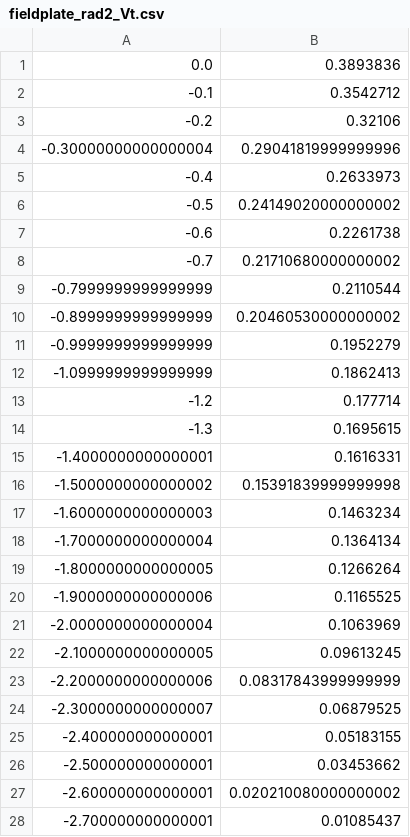
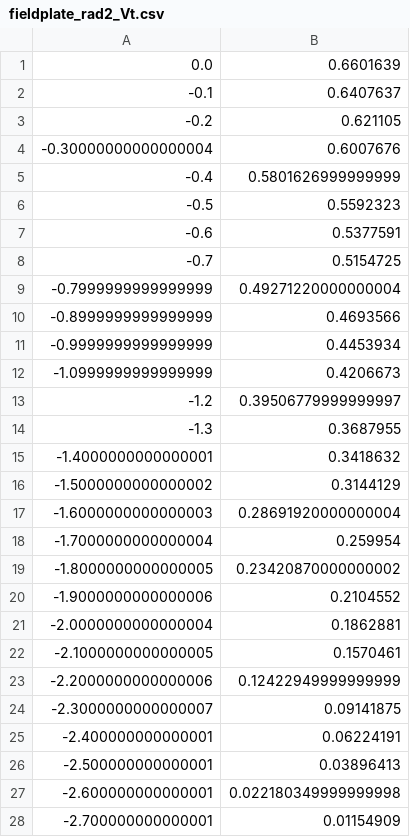
Before and after one commit to IanStafford/banjo-wombat, a CSV file: allNit/figures/fieldplate_rad2_Vt.csv, drawn as a sheet; only a part is shown; the diff covers the shown part only.

```diff
--- a/allNit/figures/fieldplate_rad2_Vt.csv
+++ b/allNit/figures/fieldplate_rad2_Vt.csv
@@ -1,28 +1,28 @@
-0.0, 0.3893836
--0.1, 0.3542712
--0.2, 0.32106
--0.30000000000000004, 0.29041819999999996
--0.4, 0.2633973
--0.5, 0.24149020000000002
--0.6, 0.2261738
--0.7, 0.21710680000000002
--0.7999999999999999, 0.2110544
--0.8999999999999999, 0.20460530000000002
--0.9999999999999999, 0.1952279
--1.0999999999999999, 0.1862413
--1.2, 0.177714
--1.3, 0.1695615
--1.4000000000000001, 0.1616331
--1.5000000000000002, 0.15391839999999998
--1.6000000000000003, 0.1463234
--1.7000000000000004, 0.1364134
--1.8000000000000005, 0.1266264
--1.9000000000000006, 0.1165525
--2.0000000000000004, 0.1063969
--2.1000000000000005, 0.09613245
--2.2000000000000006, 0.08317843999999999
--2.3000000000000007, 0.06879525
--2.400000000000001, 0.05183155
--2.500000000000001, 0.03453662
--2.600000000000001, 0.020210080000000002
--2.700000000000001, 0.01085437
+0.0, 0.6601639
+-0.1, 0.6407637
+-0.2, 0.621105
+-0.30000000000000004, 0.6007676
+-0.4, 0.5801626999999999
+-0.5, 0.5592323
+-0.6, 0.5377591
+-0.7, 0.5154725
+-0.7999999999999999, 0.49271220000000004
+-0.8999999999999999, 0.4693566
+-0.9999999999999999, 0.4453934
+-1.0999999999999999, 0.4206673
+-1.2, 0.39506779999999997
+-1.3, 0.3687955
+-1.4000000000000001, 0.3418632
+-1.5000000000000002, 0.3144129
+-1.6000000000000003, 0.28691920000000004
+-1.7000000000000004, 0.259954
+-1.8000000000000005, 0.23420870000000002
+-1.9000000000000006, 0.2104552
+-2.0000000000000004, 0.1862881
+-2.1000000000000005, 0.1570461
+-2.2000000000000006, 0.12422949999999999
+-2.3000000000000007, 0.09141875
+-2.400000000000001, 0.06224191
+-2.500000000000001, 0.03896413
+-2.600000000000001, 0.022180349999999998
+-2.700000000000001, 0.01154909
```
Also changed, not shown: 13 edited cells elsewhere in this file, allNit/figures/nitrideTest_Vt.csv, 6 other files.
